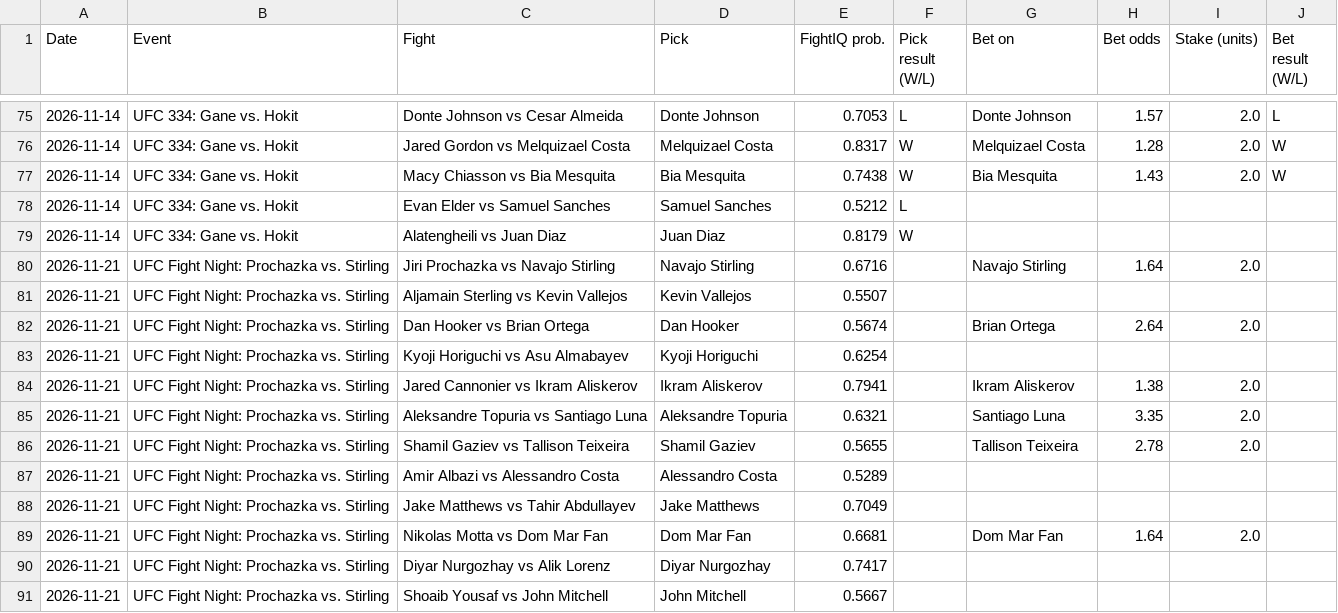
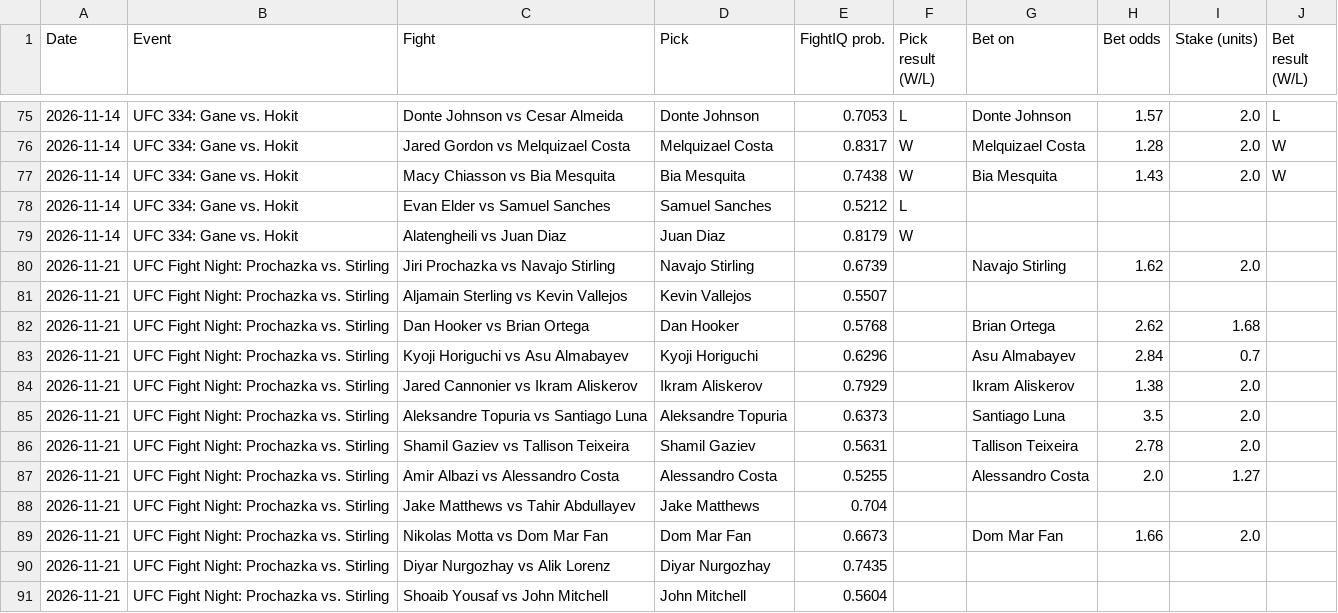
Before and after one commit to johnthewizwe23/FightIQ, a CSV file: site_data/tracking.csv, drawn as a sheet; only a part is shown, gaps mark what is left out.

Commit message:
FightIQ update 2026-11-20 07:42 UTC

```diff
--- a/site_data/tracking.csv
+++ b/site_data/tracking.csv
@@ -79,13 +79,13 @@ Date,Event,Fight,Pick,FightIQ prob.,Pick result (W/L),Bet on,Bet odds,Stake (uni
 2026-11-14,UFC 334: Gane vs. Hokit,Alatengheili vs Juan Diaz,Juan Diaz,0.8179,W,,,,
-2026-11-21,UFC Fight Night: Prochazka vs. Stirling,Jiri Prochazka vs Navajo Stirling,Navajo Stirling,0.6716,,Navajo Stirling,1.64,2.0,
+2026-11-21,UFC Fight Night: Prochazka vs. Stirling,Jiri Prochazka vs Navajo Stirling,Navajo Stirling,0.6739,,Navajo Stirling,1.62,2.0,
 2026-11-21,UFC Fight Night: Prochazka vs. Stirling,Aljamain Sterling vs Kevin Vallejos,Kevin Vallejos,0.5507,,,,,
-2026-11-21,UFC Fight Night: Prochazka vs. Stirling,Dan Hooker vs Brian Ortega,Dan Hooker,0.5674,,Brian Ortega,2.64,2.0,
-2026-11-21,UFC Fight Night: Prochazka vs. Stirling,Kyoji Horiguchi vs Asu Almabayev,Kyoji Horiguchi,0.6254,,,,,
-2026-11-21,UFC Fight Night: Prochazka vs. Stirling,Jared Cannonier vs Ikram Aliskerov,Ikram Aliskerov,0.7941,,Ikram Aliskerov,1.38,2.0,
-2026-11-21,UFC Fight Night: Prochazka vs. Stirling,Aleksandre Topuria vs Santiago Luna,Aleksandre Topuria,0.6321,,Santiago Luna,3.35,2.0,
-2026-11-21,UFC Fight Night: Prochazka vs. Stirling,Shamil Gaziev vs Tallison Teixeira,Shamil Gaziev,0.5655,,Tallison Teixeira,2.78,2.0,
-2026-11-21,UFC Fight Night: Prochazka vs. Stirling,Amir Albazi vs Alessandro Costa,Alessandro Costa,0.5289,,,,,
-2026-11-21,UFC Fight Night: Prochazka vs. Stirling,Jake Matthews vs Tahir Abdullayev,Jake Matthews,0.7049,,,,,
-2026-11-21,UFC Fight Night: Prochazka vs. Stirling,Nikolas Motta vs Dom Mar Fan,Dom Mar Fan,0.6681,,Dom Mar Fan,1.64,2.0,
-2026-11-21,UFC Fight Night: Prochazka vs. Stirling,Diyar Nurgozhay vs Alik Lorenz,Diyar Nurgozhay,0.7417,,,,,
-2026-11-21,UFC Fight Night: Prochazka vs. Stirling,Shoaib Yousaf vs John Mitchell,John Mitchell,0.5667,,,,,
+2026-11-21,UFC Fight Night: Prochazka vs. Stirling,Dan Hooker vs Brian Ortega,Dan Hooker,0.5768,,Brian Ortega,2.62,1.68,
+2026-11-21,UFC Fight Night: Prochazka vs. Stirling,Kyoji Horiguchi vs Asu Almabayev,Kyoji Horiguchi,0.6296,,Asu Almabayev,2.84,0.7,
+2026-11-21,UFC Fight Night: Prochazka vs. Stirling,Jared Cannonier vs Ikram Aliskerov,Ikram Aliskerov,0.7929,,Ikram Aliskerov,1.38,2.0,
+2026-11-21,UFC Fight Night: Prochazka vs. Stirling,Aleksandre Topuria vs Santiago Luna,Aleksandre Topuria,0.6373,,Santiago Luna,3.5,2.0,
+2026-11-21,UFC Fight Night: Prochazka vs. Stirling,Shamil Gaziev vs Tallison Teixeira,Shamil Gaziev,0.5631,,Tallison Teixeira,2.78,2.0,
+2026-11-21,UFC Fight Night: Prochazka vs. Stirling,Amir Albazi vs Alessandro Costa,Alessandro Costa,0.5255,,Alessandro Costa,2.0,1.27,
+2026-11-21,UFC Fight Night: Prochazka vs. Stirling,Jake Matthews vs Tahir Abdullayev,Jake Matthews,0.704,,,,,
+2026-11-21,UFC Fight Night: Prochazka vs. Stirling,Nikolas Motta vs Dom Mar Fan,Dom Mar Fan,0.6673,,Dom Mar Fan,1.66,2.0,
+2026-11-21,UFC Fight Night: Prochazka vs. Stirling,Diyar Nurgozhay vs Alik Lorenz,Diyar Nurgozhay,0.7435,,,,,
+2026-11-21,UFC Fight Night: Prochazka vs. Stirling,Shoaib Yousaf vs John Mitchell,John Mitchell,0.5604,,,,,
```
Also changed, not shown: 7 other files.
